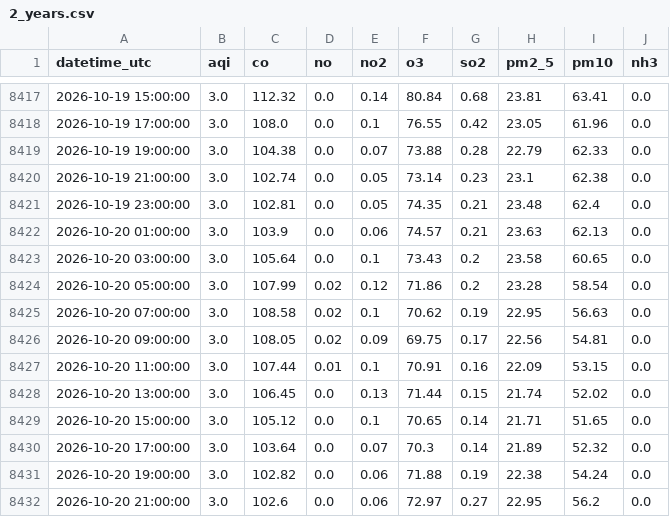
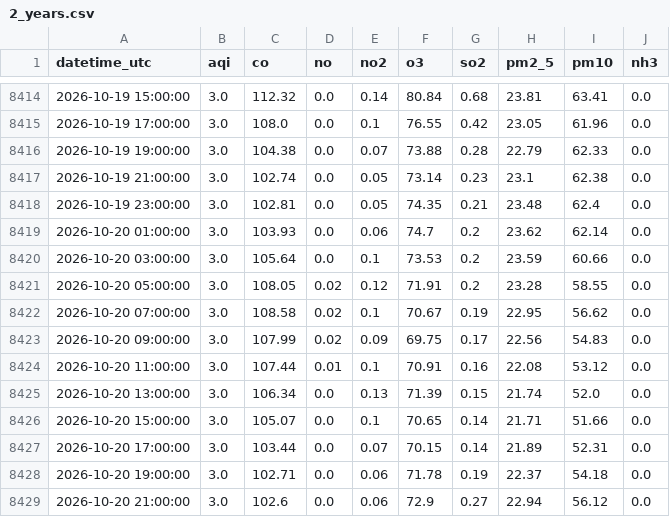
Before and after one commit to Zainab1003/AQIproject, a CSV file: data/2_years.csv, drawn as a sheet; only a part is shown, gaps mark what is left out; the diff covers the shown part only.

```diff
--- a/data/2_years.csv
+++ b/data/2_years.csv
@@ -8421,12 +8418,12 @@ datetime_utc,aqi,co,no,no2,o3,so2,pm2_5,pm10,nh3
 2026-10-19 23:00:00,3.0,102.81,0.0,0.05,74.35,0.21,23.48,62.4,0.0
-2026-10-20 01:00:00,3.0,103.9,0.0,0.06,74.57,0.21,23.63,62.13,0.0
-2026-10-20 03:00:00,3.0,105.64,0.0,0.1,73.43,0.2,23.58,60.65,0.0
-2026-10-20 05:00:00,3.0,107.99,0.02,0.12,71.86,0.2,23.28,58.54,0.0
-2026-10-20 07:00:00,3.0,108.58,0.02,0.1,70.62,0.19,22.95,56.63,0.0
-2026-10-20 09:00:00,3.0,108.05,0.02,0.09,69.75,0.17,22.56,54.81,0.0
-2026-10-20 11:00:00,3.0,107.44,0.01,0.1,70.91,0.16,22.09,53.15,0.0
-2026-10-20 13:00:00,3.0,106.45,0.0,0.13,71.44,0.15,21.74,52.02,0.0
-2026-10-20 15:00:00,3.0,105.12,0.0,0.1,70.65,0.14,21.71,51.65,0.0
-2026-10-20 17:00:00,3.0,103.64,0.0,0.07,70.3,0.14,21.89,52.32,0.0
-2026-10-20 19:00:00,3.0,102.82,0.0,0.06,71.88,0.19,22.38,54.24,0.0
-2026-10-20 21:00:00,3.0,102.6,0.0,0.06,72.97,0.27,22.95,56.2,0.0
+2026-10-20 01:00:00,3.0,103.93,0.0,0.06,74.7,0.2,23.62,62.14,0.0
+2026-10-20 03:00:00,3.0,105.64,0.0,0.1,73.53,0.2,23.59,60.66,0.0
+2026-10-20 05:00:00,3.0,108.05,0.02,0.12,71.91,0.2,23.28,58.55,0.0
+2026-10-20 07:00:00,3.0,108.58,0.02,0.1,70.67,0.19,22.95,56.62,0.0
+2026-10-20 09:00:00,3.0,107.99,0.02,0.09,69.75,0.17,22.56,54.83,0.0
+2026-10-20 11:00:00,3.0,107.44,0.01,0.1,70.91,0.16,22.08,53.12,0.0
+2026-10-20 13:00:00,3.0,106.34,0.0,0.13,71.39,0.15,21.74,52.0,0.0
+2026-10-20 15:00:00,3.0,105.07,0.0,0.1,70.65,0.14,21.71,51.66,0.0
+2026-10-20 17:00:00,3.0,103.44,0.0,0.07,70.15,0.14,21.89,52.31,0.0
+2026-10-20 19:00:00,3.0,102.71,0.0,0.06,71.78,0.19,22.37,54.18,0.0
+2026-10-20 21:00:00,3.0,102.6,0.0,0.06,72.9,0.27,22.94,56.12,0.0
```
Also changed, not shown: 3 added rows, 3 removed rows and 22 edited cells elsewhere in this file.
